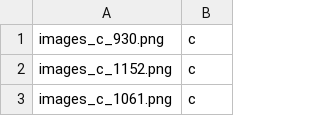
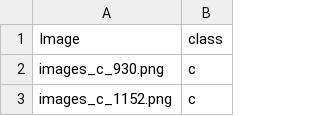
Before and after one commit to yhbyhb/sunspot, a CSV file: three_part/testing.csv, drawn as a sheet; only a part is shown; the shorter side is filled out with more unchanged rows.

Commit message:
classify image files to sub directories

```diff
--- a/three_part/testing.csv
+++ b/three_part/testing.csv
@@ -1 +1,2 @@
+Image,class
 images_c_930.png,c
```
Also changed, not shown: three_part/training.csv, three_part/validation.csv, 4 other files.
